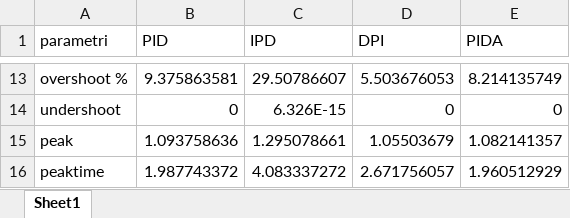
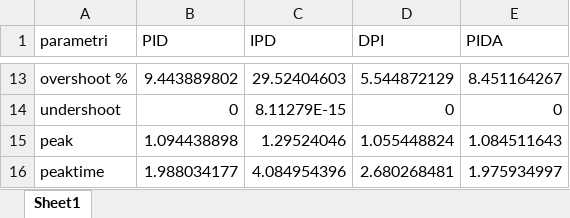
Before and after one commit to marco-milanesi/PID-PIDA-GAtuning, an Excel workbook: Benchmark_System/Time_Delay_and_lag2/Time Delay and Lag2.xlsx, sheet Sheet1, drawn as a sheet; only a part is shown, gaps mark what is left out; values as stored, in another font and other column widths than the file's, no borders; the diff covers the shown part only; the diff names each change by its address in the sheet, - before the commit and + after, or states it on an @@ line.

```diff
--- a/Benchmark_System/Time_Delay_and_lag2/Time Delay and Lag2.xlsx (sheet Sheet1)
+++ b/Benchmark_System/Time_Delay_and_lag2/Time Delay and Lag2.xlsx (sheet Sheet1)
-B13 (PID): 9.375863581
+B13 (PID): 9.443889802
-C13 (IPD): 29.50786607
+C13 (IPD): 29.52404603
-D13 (DPI): 5.503676053
+D13 (DPI): 5.544872129
-E13 (PIDA): 8.214135749
+E13 (PIDA): 8.451164267
-C14 (IPD): 6.326E-15
+C14 (IPD): 8.11279E-15
-B15 (PID): 1.093758636
+B15 (PID): 1.094438898
-C15 (IPD): 1.295078661
+C15 (IPD): 1.29524046
-D15 (DPI): 1.05503679
+D15 (DPI): 1.055448824
-E15 (PIDA): 1.082141357
+E15 (PIDA): 1.084511643
-B16 (PID): 1.987743372
+B16 (PID): 1.988034177
-C16 (IPD): 4.083337272
+C16 (IPD): 4.084954396
-D16 (DPI): 2.671756057
+D16 (DPI): 2.680268481
-E16 (PIDA): 1.960512929
+E16 (PIDA): 1.975934997
```
Also changed, not shown: 30 edited cells elsewhere in this sheet, 5 other files.
